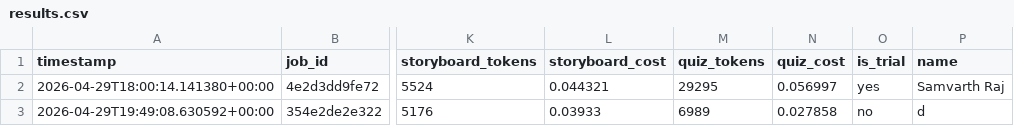
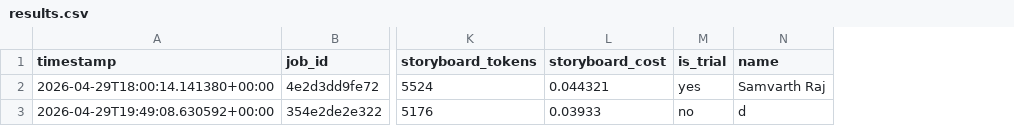
Before and after one commit to niyelhassan/edd, a CSV file: results.csv, drawn as a sheet; only a part is shown, gaps mark what is left out; the diff names each change by its address in the sheet, - before the commit and + after, or states it on an @@ line.

```diff
--- a/results.csv
+++ b/results.csv
-column M (quiz_tokens), rows 2-3: 29295 | 6989
-column N (quiz_cost), rows 2-3: 0.056997 | 0.027858
```
Also changed, not shown: 12 other files.
